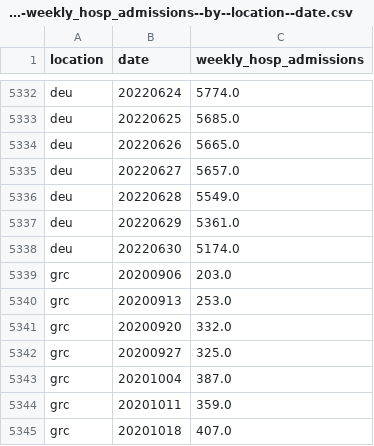
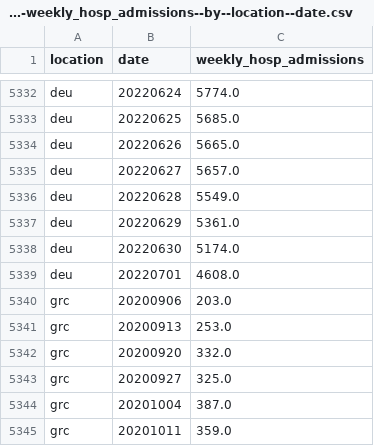
Before and after one commit to open-numbers/ddf--owid--covid_19, a CSV file: ddf--datapoints--weekly_hosp_admissions--by--location--date.csv, drawn as a sheet; only a part is shown, gaps mark what is left out; the shorter side is filled out with more unchanged rows.

```diff
--- a/ddf--datapoints--weekly_hosp_admissions--by--location--date.csv
+++ b/ddf--datapoints--weekly_hosp_admissions--by--location--date.csv
@@ -5338,2 +5338,3 @@ deu,20220629,5361.0
 deu,20220630,5174.0
+deu,20220701,4608.0
 grc,20200906,203.0
```
Also changed, not shown: ddf--datapoints--new_vaccinations--by--location--date.csv, ddf--datapoints--people_fully_vaccinated_per_hundred--by--location--date.csv, 40 other files.
